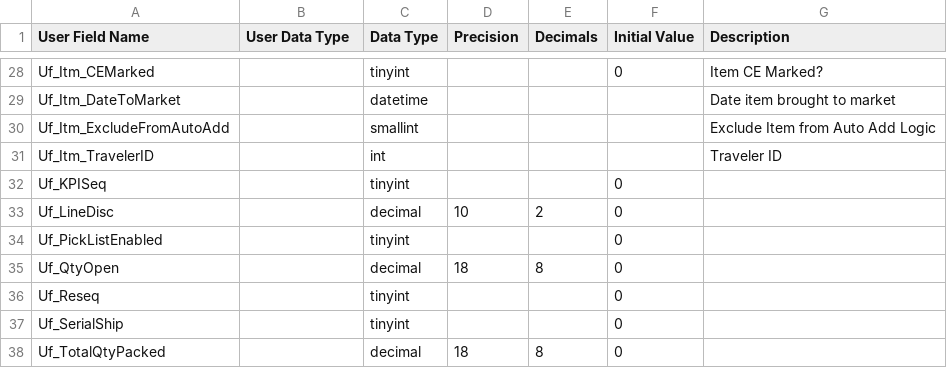
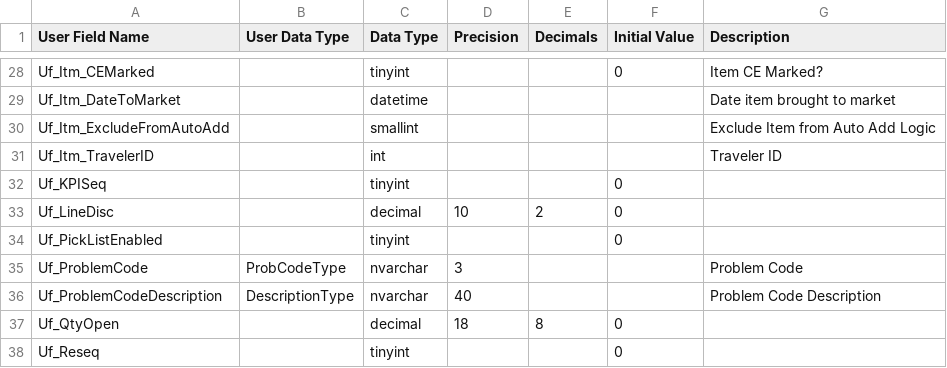
Before and after one commit to katenaproducts/KPI, a CSV file: UET/UETUserFields.csv, drawn as a sheet; only a part is shown, gaps mark what is left out; the shorter side is filled out with more unchanged rows; the diff names each change by its address in the sheet, - before the commit and + after, or states it on an @@ line.

```diff
--- a/UET/UETUserFields.csv
+++ b/UET/UETUserFields.csv
+row 35: Uf_ProblemCode | ProbCodeType | nvarchar | 3 |  |  | Problem Code
+row 36: Uf_ProblemCodeDescription | DescriptionType | nvarchar | 40 |  |  | Problem Code Description
```
Also changed, not shown: UET/UETClassFieldRelationships.csv, UET/UETClasses.csv, 2 other files.
